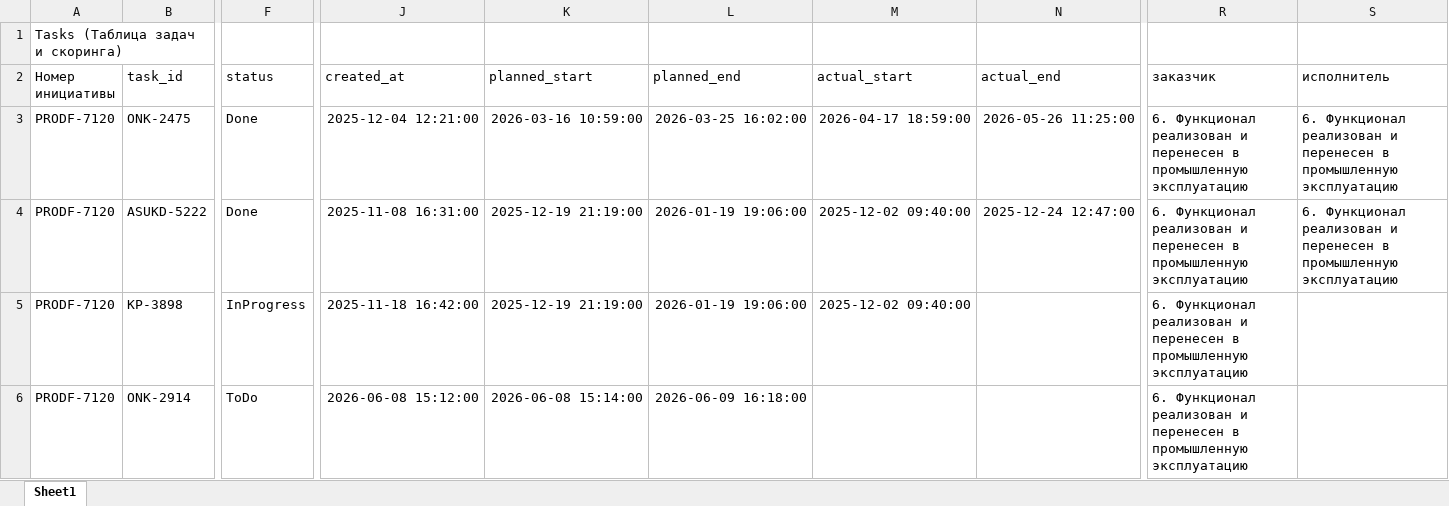
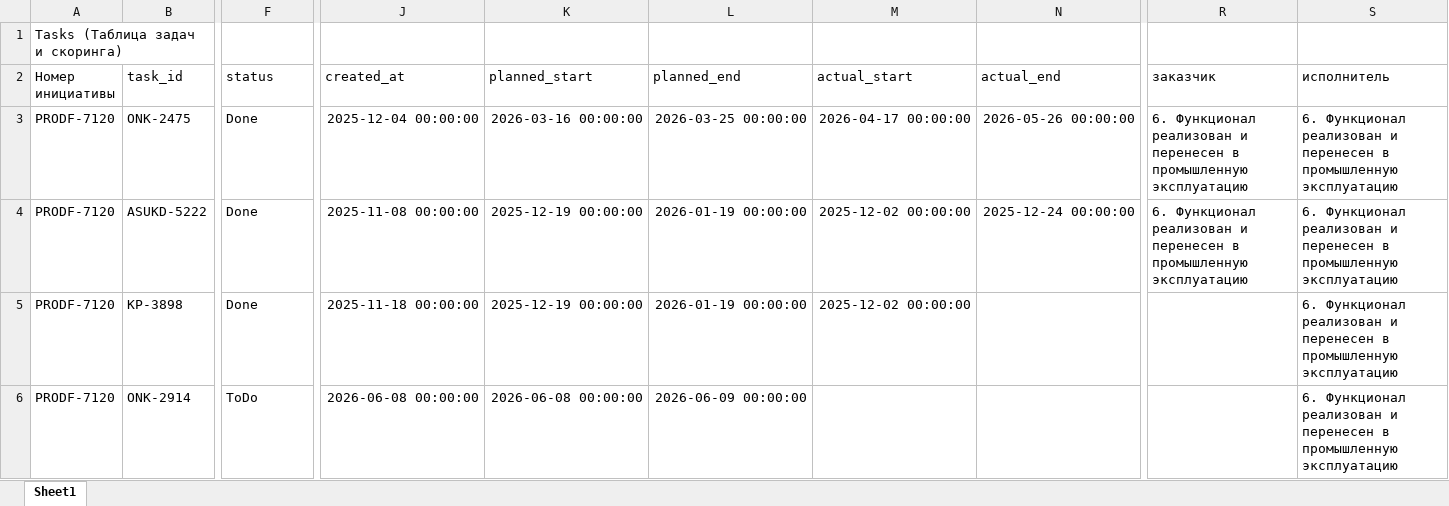
Before and after one commit to Arseniy0203/PostCode, an Excel workbook: demo_scenarios/Scenario_3_Canceled_Task/Sprint_1_Fact.xlsx, sheet Sheet1, drawn as a sheet; only a part is shown, gaps mark what is left out; values as stored, in another font and other column widths than the file's, no borders; the diff covers the shown part only; the diff names each change by its address in the sheet, - before the commit and + after, or states it on an @@ line.

Commit message:
fix: второй раунд критиков — планировщик с частичными целями, новый датасет организаторов, поток загрузки факта
Планировщик: 36 из 37 задач (роли без людей — частичная цель по справочнику), SP по спринтам пропорционально часам, привлечение из других команд, парттаймер по 40 ч на команду, стек из названия задачи, причины через reasons.py. Парсер: новый Excel по умолчанию, маркеры таблиц, шапка зависимостей по содержимому, числа с запятой. Пересчёт воспроизводит свой план без отклонений; week0_from_excel / fact_from_dataset_excel для загрузки файлов; demo_scenarios из симуляции по плану. Звёздная карта: Bus Factor по командам, нанять/обучить. KPI: нет данных для пустых спринтов. README, контракты, тесты (182).

```diff
--- a/demo_scenarios/Scenario_3_Canceled_Task/Sprint_1_Fact.xlsx (sheet Sheet1)
+++ b/demo_scenarios/Scenario_3_Canceled_Task/Sprint_1_Fact.xlsx (sheet Sheet1)
-J3 (created_at): 2025-12-04 12:21:00
+J3 (created_at): 2025-12-04 00:00:00
-K3 (planned_start): 2026-03-16 10:59:00
+K3 (planned_start): 2026-03-16 00:00:00
-L3 (planned_end): 2026-03-25 16:02:00
+L3 (planned_end): 2026-03-25 00:00:00
-M3 (actual_start): 2026-04-17 18:59:00
+M3 (actual_start): 2026-04-17 00:00:00
-N3 (actual_end): 2026-05-26 11:25:00
+N3 (actual_end): 2026-05-26 00:00:00
-J4 (created_at): 2025-11-08 16:31:00
+J4 (created_at): 2025-11-08 00:00:00
-K4:K5 (planned_start): 2025-12-19 21:19:00
+K4:K5 (planned_start): 2025-12-19 00:00:00
-L4:L5 (planned_end): 2026-01-19 19:06:00
+L4:L5 (planned_end): 2026-01-19 00:00:00
-M4:M5 (actual_start): 2025-12-02 09:40:00
+M4:M5 (actual_start): 2025-12-02 00:00:00
-N4 (actual_end): 2025-12-24 12:47:00
+N4 (actual_end): 2025-12-24 00:00:00
-F5 (status): InProgress
+F5 (status): Done
-J5 (created_at): 2025-11-18 16:42:00
+J5 (created_at): 2025-11-18 00:00:00
-R5:R6 (заказчик): 6. Функционал реализован и перенесен в промышленную эксплуатацию
+R5:R6 (заказчик): (empty)
-S5:S6 (исполнитель): (empty)
+S5:S6 (исполнитель): 6. Функционал реализован и перенесен в промышленную эксплуатацию
-J6 (created_at): 2026-06-08 15:12:00
+J6 (created_at): 2026-06-08 00:00:00
-K6 (planned_start): 2026-06-08 15:14:00
+K6 (planned_start): 2026-06-08 00:00:00
-L6 (planned_end): 2026-06-09 16:18:00
+L6 (planned_end): 2026-06-09 00:00:00
```
Also changed, not shown: 18 added rows, 5 removed rows and 501 edited cells elsewhere in this sheet, demo_scenarios/Scenario_1_Ideal/Sprint_1_Fact.xlsx, demo_scenarios/Scenario_1_Ideal/Sprint_6_Fact.xlsx, 51 other files.
